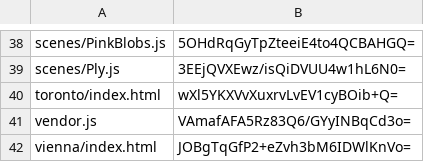
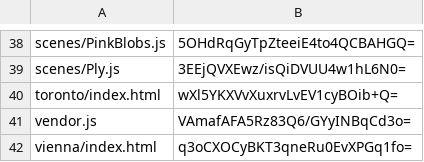
Before and after one commit to artificialmuseum/staging, a CSV file: docs/etags.csv, drawn as a sheet; only a part is shown, gaps mark what is left out.

```diff
--- a/docs/etags.csv
+++ b/docs/etags.csv
@@ -41,2 +41,2 @@ toronto/index.html,wXl5YKXVvXuxrvLvEV1cyBOib+Q=
 vendor.js,VAmafAFA5Rz83Q6/GYyINBqCd3o=
-vienna/index.html,JOBgTqGfP2+eZvh3bM6IDWlKnVo=
+vienna/index.html,q3oCXOCyBKT3qneRu0EvXPGq1fo=
```
Also changed, not shown: 2 other files.
